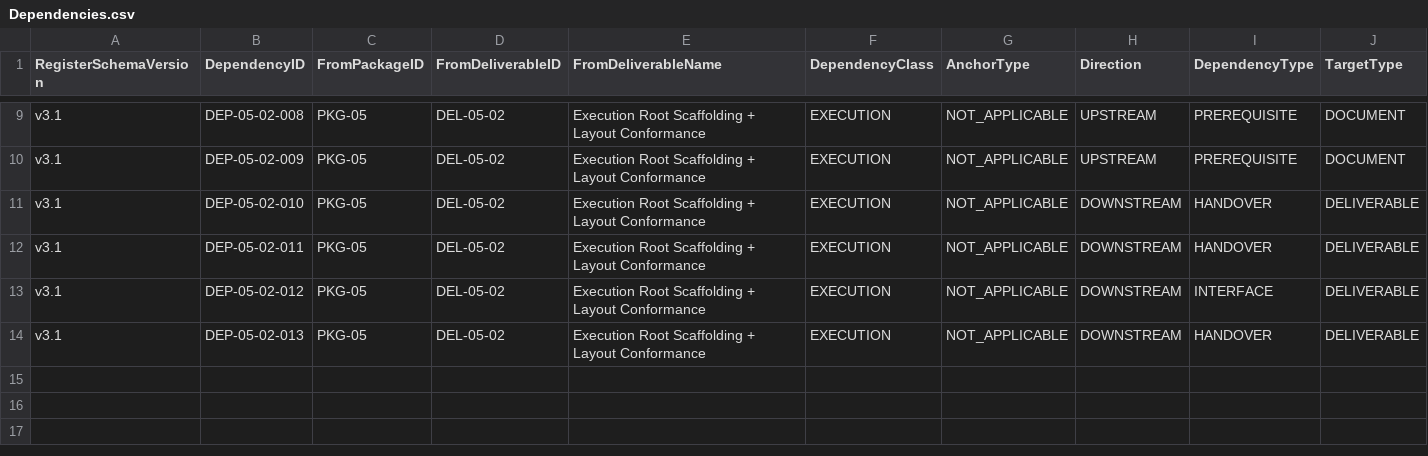
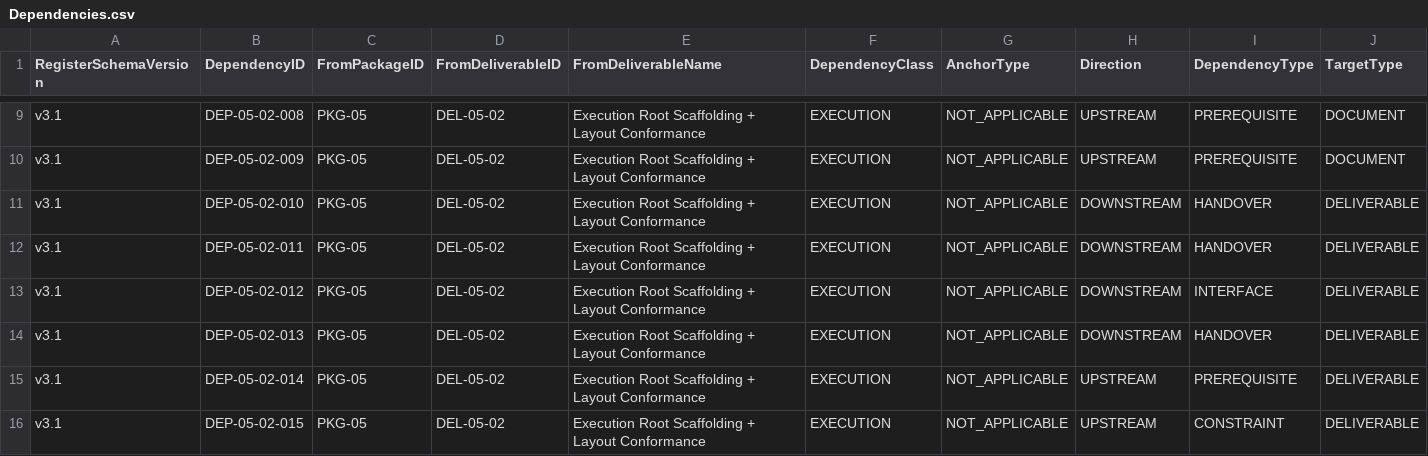
Before and after one commit to sgttomas/chirality-app-dev, a CSV file: execution/PKG-05_Filesystem_Execution_Model/1_Working/DEL-05-02_Execution_Root_Scaffolding/Dependencies.csv, drawn as a sheet; only a part is shown, gaps mark what is left out; rows hold the shown columns only; the diff names each change by its address in the sheet, - before the commit and + after, or states it on an @@ line.

Commit message:
docs(execution): record DEL-05-02 tier1 fan-in evidence

```diff
--- a/execution/PKG-05_Filesystem_Execution_Model/1_Working/DEL-05-02_Execution_Root_Scaffolding/Dependencies.csv
+++ b/execution/PKG-05_Filesystem_Execution_Model/1_Working/DEL-05-02_Execution_Root_Scaffolding/Dependencies.csv
+row 15: v3.1 | DEP-05-02-014 | PKG-05 | DEL-05-02 | Execution Root Scaffolding + Layout Conformance | EXECUTION | NOT_APPLICABLE | UPSTREAM | PREREQUISITE | DELIVERABLE
+row 16: v3.1 | DEP-05-02-015 | PKG-05 | DEL-05-02 | Execution Root Scaffolding + Layout Conformance | EXECUTION | NOT_APPLICABLE | UPSTREAM | CONSTRAINT | DELIVERABLE
```
Also changed, not shown: 5 other files.
